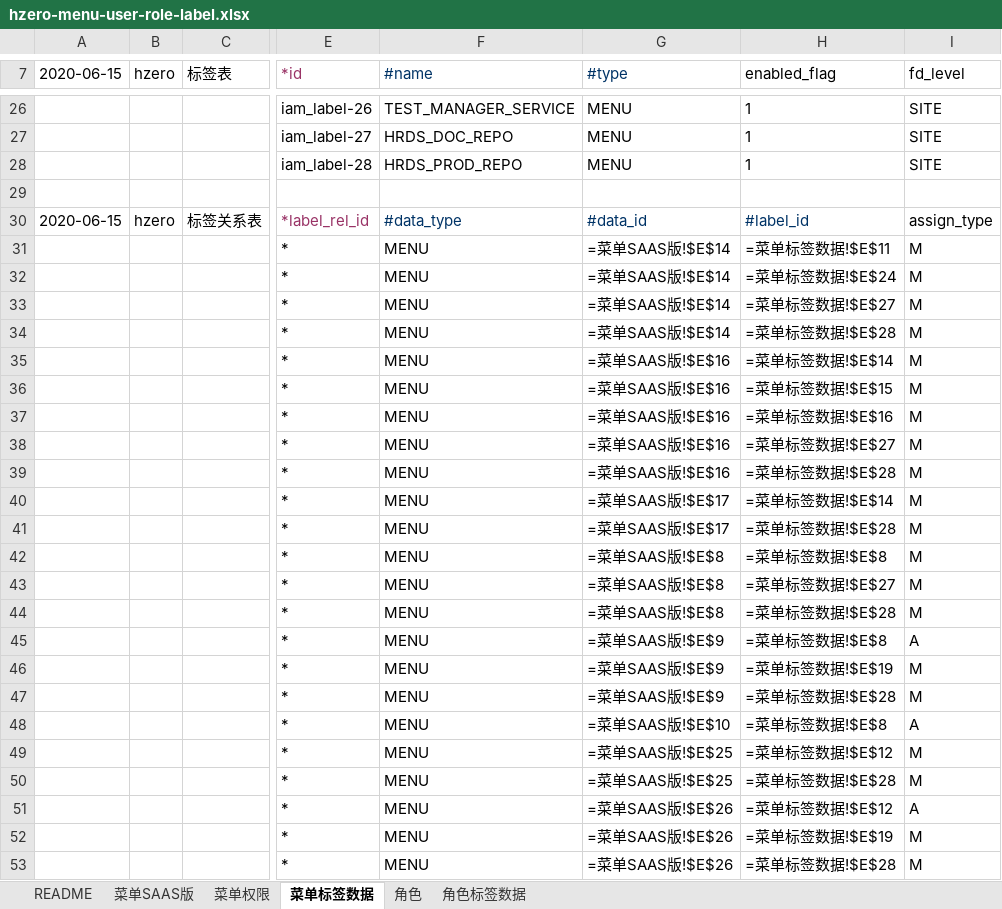
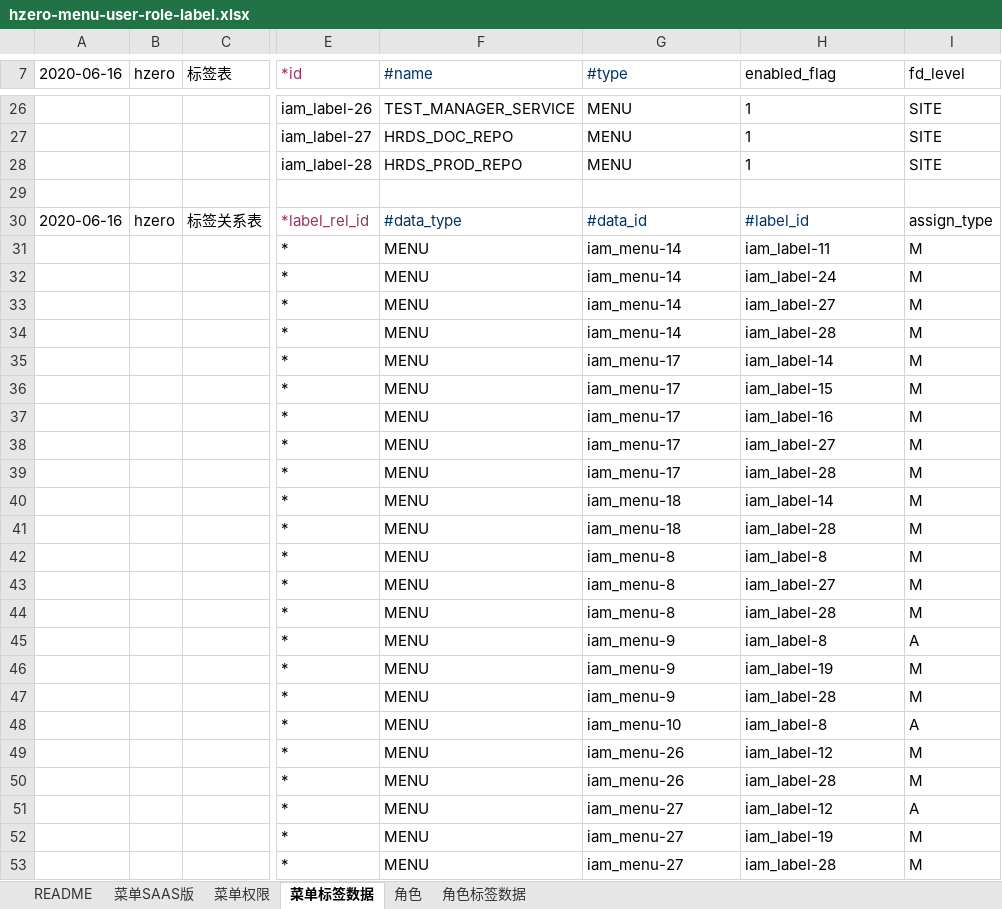
Before and after one commit to open-hand/prod-repo-service, an Excel workbook: src/main/resources/script/db/init-data/hrds_prod_repo/hzero_platform/hzero-menu-user-role-label.xlsx, sheet 菜单标签数据, drawn as a sheet; only a part is shown, gaps mark what is left out; values as stored, in another font and other column widths than the file's, no borders; formulas without a stored value are shown as written; the diff covers the shown part only; the diff names each change by its address in the sheet, - before the commit and + after, or states it on an @@ line.

```diff
--- a/src/main/resources/script/db/init-data/hrds_prod_repo/hzero_platform/hzero-menu-user-role-label.xlsx (sheet 菜单标签数据)
+++ b/src/main/resources/script/db/init-data/hrds_prod_repo/hzero_platform/hzero-menu-user-role-label.xlsx (sheet 菜单标签数据)
-A7: 2020-06-15
+A7: 2020-06-16
-A30 (2020-06-16): 2020-06-15
+A30 (2020-06-16): 2020-06-16
-G31:G34 (#type): =菜单SAAS版!$E$14
+G31:G34 (#type): iam_menu-14
-H31 (enabled_flag): =菜单标签数据!$E$11
+H31 (enabled_flag): iam_label-11
-H32 (enabled_flag): =菜单标签数据!$E$24
+H32 (enabled_flag): iam_label-24
-H33 (enabled_flag): =菜单标签数据!$E$27
+H33 (enabled_flag): iam_label-27
-H34 (enabled_flag): =菜单标签数据!$E$28
+H34 (enabled_flag): iam_label-28
-G35:G39 (#type): =菜单SAAS版!$E$16
+G35:G39 (#type): iam_menu-17
-H35 (enabled_flag): =菜单标签数据!$E$14
+H35 (enabled_flag): iam_label-14
-H36 (enabled_flag): =菜单标签数据!$E$15
+H36 (enabled_flag): iam_label-15
-H37 (enabled_flag): =菜单标签数据!$E$16
+H37 (enabled_flag): iam_label-16
-H38 (enabled_flag): =菜单标签数据!$E$27
+H38 (enabled_flag): iam_label-27
-H39 (enabled_flag): =菜单标签数据!$E$28
+H39 (enabled_flag): iam_label-28
-G40:G41 (#type): =菜单SAAS版!$E$17
+G40:G41 (#type): iam_menu-18
-H40 (enabled_flag): =菜单标签数据!$E$14
+H40 (enabled_flag): iam_label-14
-H41 (enabled_flag): =菜单标签数据!$E$28
+H41 (enabled_flag): iam_label-28
-G42:G44 (#type): =菜单SAAS版!$E$8
+G42:G44 (#type): iam_menu-8
-H42 (enabled_flag): =菜单标签数据!$E$8
+H42 (enabled_flag): iam_label-8
-H43 (enabled_flag): =菜单标签数据!$E$27
+H43 (enabled_flag): iam_label-27
-H44 (enabled_flag): =菜单标签数据!$E$28
+H44 (enabled_flag): iam_label-28
-G45:G47 (#type): =菜单SAAS版!$E$9
+G45:G47 (#type): iam_menu-9
-H45 (enabled_flag): =菜单标签数据!$E$8
+H45 (enabled_flag): iam_label-8
-H46 (enabled_flag): =菜单标签数据!$E$19
+H46 (enabled_flag): iam_label-19
-H47 (enabled_flag): =菜单标签数据!$E$28
+H47 (enabled_flag): iam_label-28
-G48 (#type): =菜单SAAS版!$E$10
+G48 (#type): iam_menu-10
-H48 (enabled_flag): =菜单标签数据!$E$8
+H48 (enabled_flag): iam_label-8
-G49:G50 (#type): =菜单SAAS版!$E$25
+G49:G50 (#type): iam_menu-26
-H49 (enabled_flag): =菜单标签数据!$E$12
+H49 (enabled_flag): iam_label-12
-H50 (enabled_flag): =菜单标签数据!$E$28
+H50 (enabled_flag): iam_label-28
-G51:G53 (#type): =菜单SAAS版!$E$26
+G51:G53 (#type): iam_menu-27
-H51 (enabled_flag): =菜单标签数据!$E$12
+H51 (enabled_flag): iam_label-12
-H52 (enabled_flag): =菜单标签数据!$E$19
+H52 (enabled_flag): iam_label-19
-H53 (enabled_flag): =菜单标签数据!$E$28
+H53 (enabled_flag): iam_label-28
```
Also changed, not shown: 1 added row and 18 edited cells elsewhere in this sheet, sheet 菜单权限, sheet 角色, sheet 菜单SAAS版, sheet 角色标签数据.
